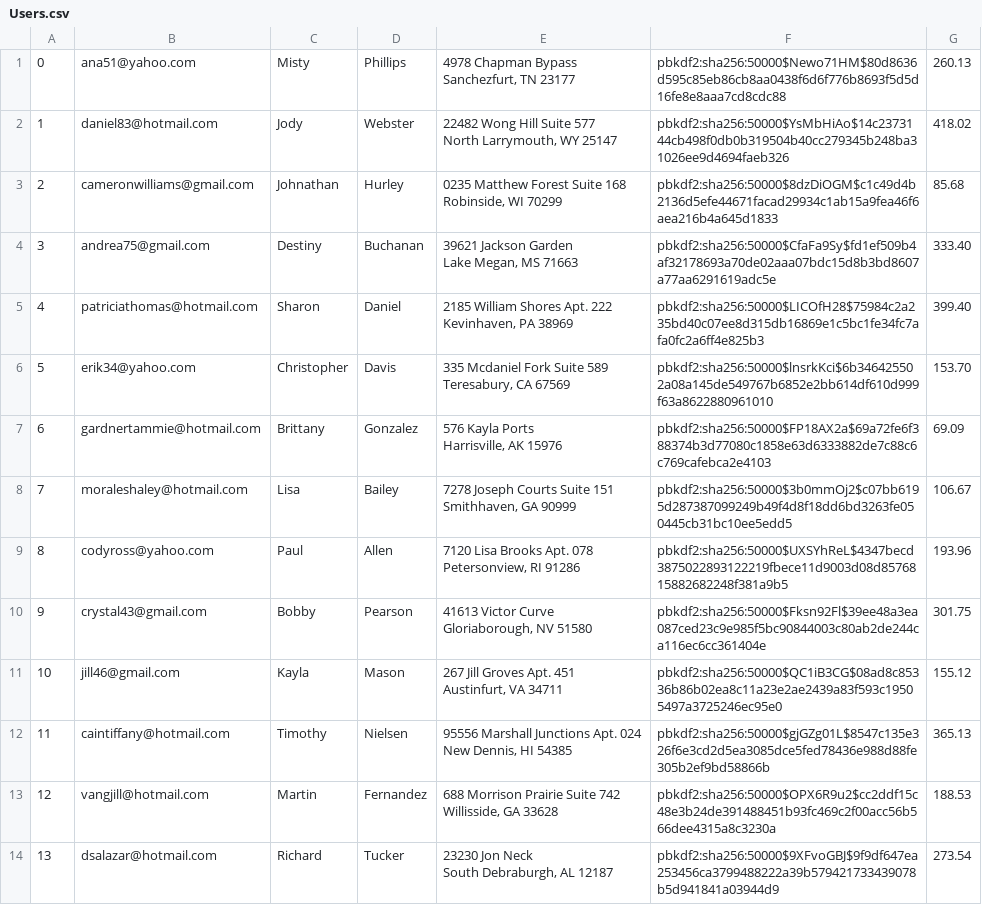
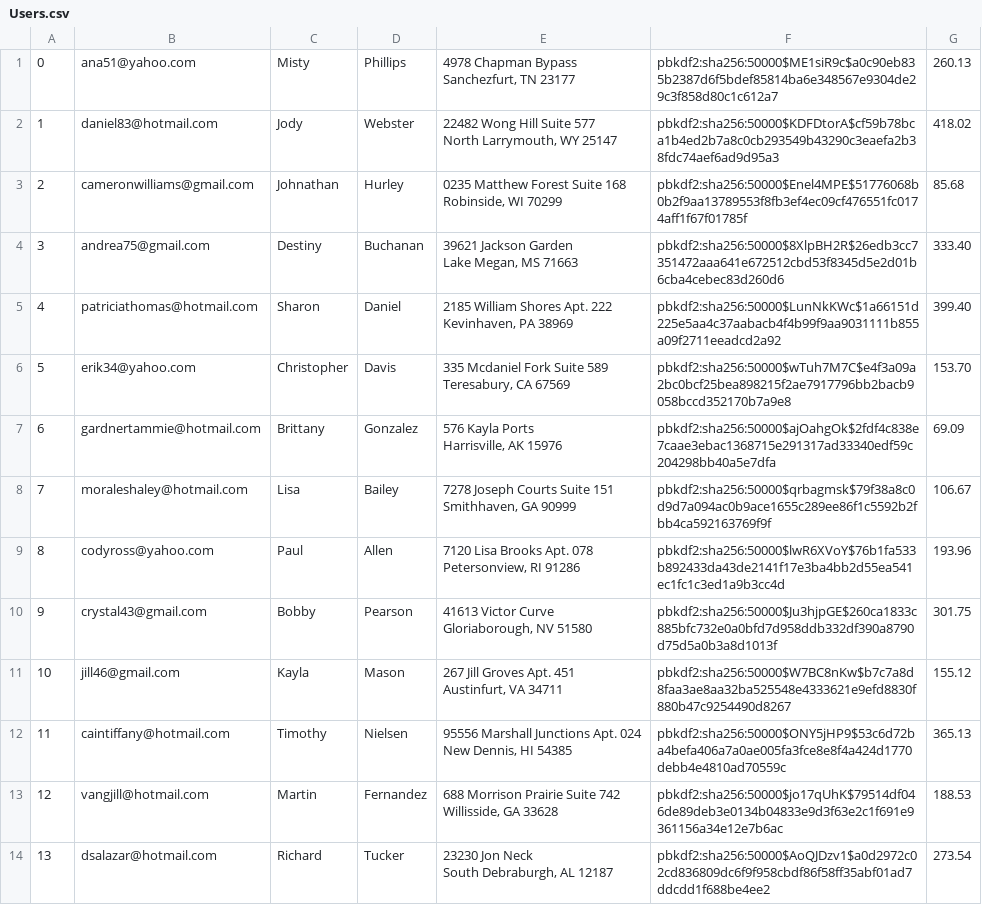
Before and after one commit to JerryXin2/Mini-Amazon, a CSV file: db/generated/Users.csv, drawn as a sheet; only a part is shown; the diff covers the shown part only.

```diff
--- a/db/generated/Users.csv
+++ b/db/generated/Users.csv
@@ -1,28 +1,28 @@
-"0","ana51@yahoo.com","Misty","Phillips","4978 Chapman Bypass
-Sanchezfurt, TN 23177","pbkdf2:sha256:50000$Newo71HM$80d8636d595c85eb86cb8aa0438f6d6f776b8693f5d5d16fe8e8aaa7cd8cdc88","260.13"
-"1","daniel83@hotmail.com","Jody","Webster","22482 Wong Hill Suite 577
-North Larrymouth, WY 25147","pbkdf2:sha256:50000$YsMbHiAo$14c2373144cb498f0db0b319504b40cc279345b248ba31026ee9d4694faeb326","418.02"
-"2","cameronwilliams@gmail.com","Johnathan","Hurley","0235 Matthew Forest Suite 168
-Robinside, WI 70299","pbkdf2:sha256:50000$8dzDiOGM$c1c49d4b2136d5efe44671facad29934c1ab15a9fea46f6aea216b4a645d1833","85.68"
-"3","andrea75@gmail.com","Destiny","Buchanan","39621 Jackson Garden
-Lake Megan, MS 71663","pbkdf2:sha256:50000$CfaFa9Sy$fd1ef509b4af32178693a70de02aaa07bdc15d8b3bd8607a77aa6291619adc5e","333.40"
-"4","patriciathomas@hotmail.com","Sharon","Daniel","2185 William Shores Apt. 222
-Kevinhaven, PA 38969","pbkdf2:sha256:50000$LICOfH28$75984c2a235bd40c07ee8d315db16869e1c5bc1fe34fc7afa0fc2a6ff4e825b3","399.40"
-"5","erik34@yahoo.com","Christopher","Davis","335 Mcdaniel Fork Suite 589
-Teresabury, CA 67569","pbkdf2:sha256:50000$lnsrkKci$6b346425502a08a145de549767b6852e2bb614df610d999f63a8622880961010","153.70"
-"6","gardnertammie@hotmail.com","Brittany","Gonzalez","576 Kayla Ports
-Harrisville, AK 15976","pbkdf2:sha256:50000$FP18AX2a$69a72fe6f388374b3d77080c1858e63d6333882de7c88c6c769cafebca2e4103","69.09"
-"7","moraleshaley@hotmail.com","Lisa","Bailey","7278 Joseph Courts Suite 151
-Smithhaven, GA 90999","pbkdf2:sha256:50000$3b0mmOj2$c07bb6195d287387099249b49f4d8f18dd6bd3263fe050445cb31bc10ee5edd5","106.67"
-"8","codyross@yahoo.com","Paul","Allen","7120 Lisa Brooks Apt. 078
-Petersonview, RI 91286","pbkdf2:sha256:50000$UXSYhReL$4347becd3875022893122219fbece11d9003d08d8576815882682248f381a9b5","193.96"
-"9","crystal43@gmail.com","Bobby","Pearson","41613 Victor Curve
-Gloriaborough, NV 51580","pbkdf2:sha256:50000$Fksn92Fl$39ee48a3ea087ced23c9e985f5bc90844003c80ab2de244ca116ec6cc361404e","301.75"
-"10","jill46@gmail.com","Kayla","Mason","267 Jill Groves Apt. 451
-Austinfurt, VA 34711","pbkdf2:sha256:50000$QC1iB3CG$08ad8c85336b86b02ea8c11a23e2ae2439a83f593c19505497a3725246ec95e0","155.12"
-"11","caintiffany@hotmail.com","Timothy","Nielsen","95556 Marshall Junctions Apt. 024
-New Dennis, HI 54385","pbkdf2:sha256:50000$gjGZg01L$8547c135e326f6e3cd2d5ea3085dce5fed78436e988d88fe305b2ef9bd58866b","365.13"
-"12","vangjill@hotmail.com","Martin","Fernandez","688 Morrison Prairie Suite 742
-Willisside, GA 33628","pbkdf2:sha256:50000$OPX6R9u2$cc2ddf15c48e3b24de391488451b93fc469c2f00acc56b566dee4315a8c3230a","188.53"
-"13","dsalazar@hotmail.com","Richard","Tucker","23230 Jon Neck
-South Debraburgh, AL 12187","pbkdf2:sha256:50000$9XFvoGBJ$9f9df647ea253456ca3799488222a39b579421733439078b5d941841a03944d9","273.54"
+"0","ana51@yahoo.com","Misty","Phillips","4978 Chapman Bypass
+Sanchezfurt, TN 23177","pbkdf2:sha256:50000$ME1siR9c$a0c90eb835b2387d6f5bdef85814ba6e348567e9304de29c3f858d80c1c612a7","260.13"
+"1","daniel83@hotmail.com","Jody","Webster","22482 Wong Hill Suite 577
+North Larrymouth, WY 25147","pbkdf2:sha256:50000$KDFDtorA$cf59b78bca1b4ed2b7a8c0cb293549b43290c3eaefa2b38fdc74aef6ad9d95a3","418.02"
+"2","cameronwilliams@gmail.com","Johnathan","Hurley","0235 Matthew Forest Suite 168
+Robinside, WI 70299","pbkdf2:sha256:50000$Enel4MPE$51776068b0b2f9aa13789553f8fb3ef4ec09cf476551fc0174aff1f67f01785f","85.68"
+"3","andrea75@gmail.com","Destiny","Buchanan","39621 Jackson Garden
+Lake Megan, MS 71663","pbkdf2:sha256:50000$8XlpBH2R$26edb3cc7351472aaa641e672512cbd53f8345d5e2d01b6cba4cebec83d260d6","333.40"
+"4","patriciathomas@hotmail.com","Sharon","Daniel","2185 William Shores Apt. 222
+Kevinhaven, PA 38969","pbkdf2:sha256:50000$LunNkKWc$1a66151d225e5aa4c37aabacb4f4b99f9aa9031111b855a09f2711eeadcd2a92","399.40"
+"5","erik34@yahoo.com","Christopher","Davis","335 Mcdaniel Fork Suite 589
+Teresabury, CA 67569","pbkdf2:sha256:50000$wTuh7M7C$e4f3a09a2bc0bcf25bea898215f2ae7917796bb2bacb9058bccd352170b7a9e8","153.70"
+"6","gardnertammie@hotmail.com","Brittany","Gonzalez","576 Kayla Ports
+Harrisville, AK 15976","pbkdf2:sha256:50000$ajOahgOk$2fdf4c838e7caae3ebac1368715e291317ad33340edf59c204298bb40a5e7dfa","69.09"
+"7","moraleshaley@hotmail.com","Lisa","Bailey","7278 Joseph Courts Suite 151
+Smithhaven, GA 90999","pbkdf2:sha256:50000$qrbagmsk$79f38a8c0d9d7a094ac0b9ace1655c289ee86f1c5592b2fbb4ca592163769f9f","106.67"
+"8","codyross@yahoo.com","Paul","Allen","7120 Lisa Brooks Apt. 078
+Petersonview, RI 91286","pbkdf2:sha256:50000$lwR6XVoY$76b1fa533b892433da43de2141f17e3ba4bb2d55ea541ec1fc1c3ed1a9b3cc4d","193.96"
+"9","crystal43@gmail.com","Bobby","Pearson","41613 Victor Curve
+Gloriaborough, NV 51580","pbkdf2:sha256:50000$Ju3hjpGE$260ca1833c885bfc732e0a0bfd7d958ddb332df390a8790d75d5a0b3a8d1013f","301.75"
+"10","jill46@gmail.com","Kayla","Mason","267 Jill Groves Apt. 451
+Austinfurt, VA 34711","pbkdf2:sha256:50000$W7BC8nKw$b7c7a8d8faa3ae8aa32ba525548e4333621e9efd8830f880b47c9254490d8267","155.12"
+"11","caintiffany@hotmail.com","Timothy","Nielsen","95556 Marshall Junctions Apt. 024
+New Dennis, HI 54385","pbkdf2:sha256:50000$ONY5jHP9$53c6d72ba4befa406a7a0ae005fa3fce8e8f4a424d1770debb4e4810ad70559c","365.13"
+"12","vangjill@hotmail.com","Martin","Fernandez","688 Morrison Prairie Suite 742
+Willisside, GA 33628","pbkdf2:sha256:50000$jo17qUhK$79514df046de89deb3e0134b04833e9d3f63e2c1f691e9361156a34e12e7b6ac","188.53"
+"13","dsalazar@hotmail.com","Richard","Tucker","23230 Jon Neck
+South Debraburgh, AL 12187","pbkdf2:sha256:50000$AoQJDzv1$a0d2972c02cd836809dc6f9f958cbdf86f58ff35abf01ad7ddcdd1f688be4ee2","273.54"
```
Also changed, not shown: 86 edited cells elsewhere in this file, db/generated/Seller_Reviews.csv, 3 other files.
